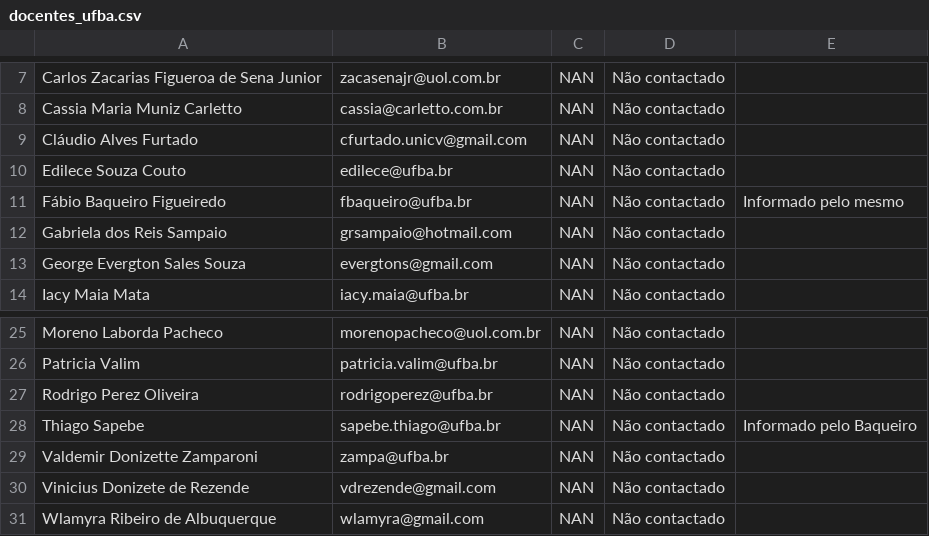
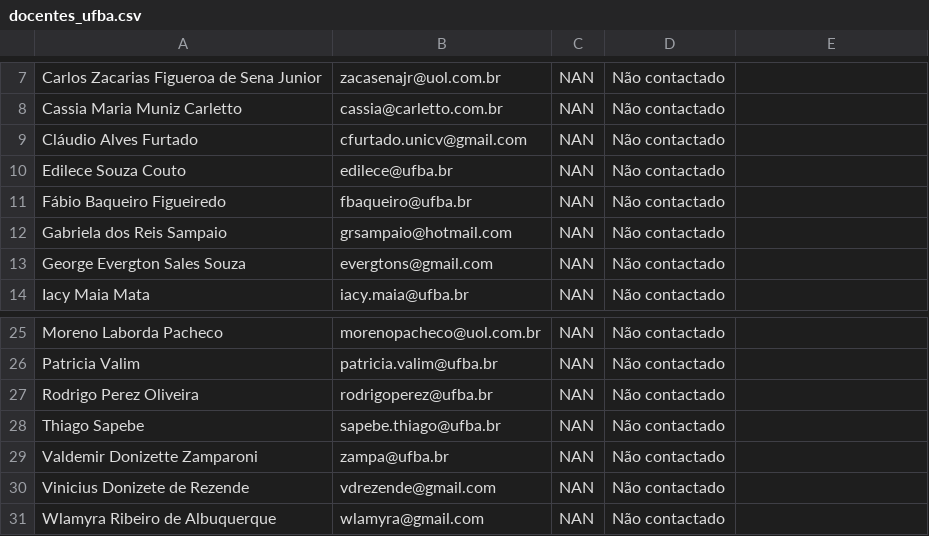
Before and after one commit to Curso-de-Historia-Unilab-Males/historia-digital-PIBIC, a CSV file: Contatos/docentes_ufba.csv, drawn as a sheet; only a part is shown, gaps mark what is left out.

Commit message:
Update docentes_ufba.csv

```diff
--- a/Contatos/docentes_ufba.csv
+++ b/Contatos/docentes_ufba.csv
@@ -10,3 +10,3 @@ Cláudio Alves Furtado,cfurtado.unicv@gmail.com,NAN,Não contactado,
 Edilece Souza Couto,edilece@ufba.br,NAN,Não contactado,
-Fábio Baqueiro Figueiredo,fbaqueiro@ufba.br,NAN,Não contactado,Informado pelo mesmo,
+Fábio Baqueiro Figueiredo,fbaqueiro@ufba.br,NAN,Não contactado,
 Gabriela dos Reis Sampaio,grsampaio@hotmail.com,NAN,Não contactado,
@@ -27,3 +27,3 @@ Patricia Valim,patricia.valim@ufba.br,NAN,Não contactado,
 Rodrigo Perez Oliveira,rodrigoperez@ufba.br,NAN,Não contactado,
-Thiago Sapebe,sapebe.thiago@ufba.br,NAN,Não contactado,Informado pelo Baqueiro,
+Thiago Sapebe,sapebe.thiago@ufba.br,NAN,Não contactado,
 Valdemir Donizette Zamparoni,zampa@ufba.br,NAN,Não contactado,
```
